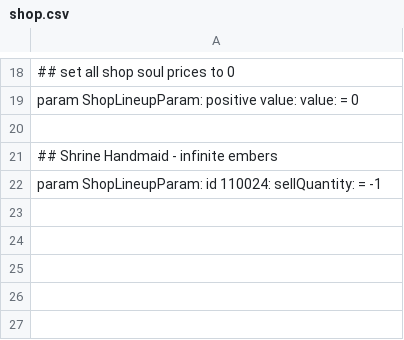
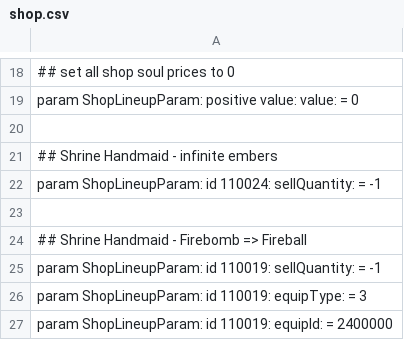
Before and after one commit to WhiteG00se/Quality-Souls-3, a CSV file: tobi_src/massEdit/shop.csv, drawn as a sheet; only a part is shown, gaps mark what is left out.

Commit message:
## Shrine Handmaid - Firebomb => Fireball

```diff
--- a/tobi_src/massEdit/shop.csv
+++ b/tobi_src/massEdit/shop.csv
@@ -22 +22,6 @@ param ShopLineupParam: positive value: value: = 0
 param ShopLineupParam: id 110024: sellQuantity: = -1
+
+## Shrine Handmaid - Firebomb => Fireball
+param ShopLineupParam: id 110019: sellQuantity: = -1
+param ShopLineupParam: id 110019: equipType: = 3
+param ShopLineupParam: id 110019: equipId: = 2400000
```
Also changed, not shown: 1 other file.
